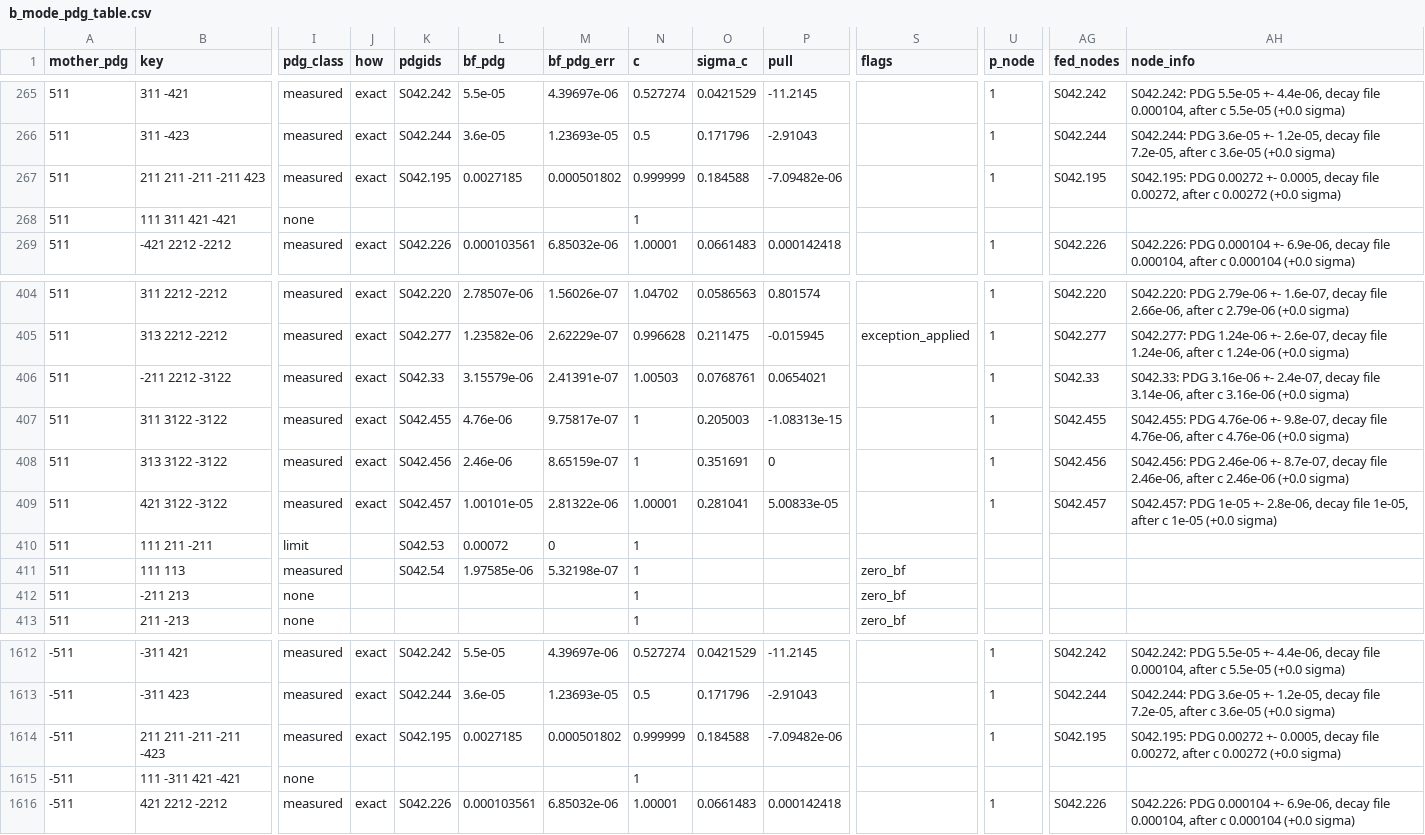
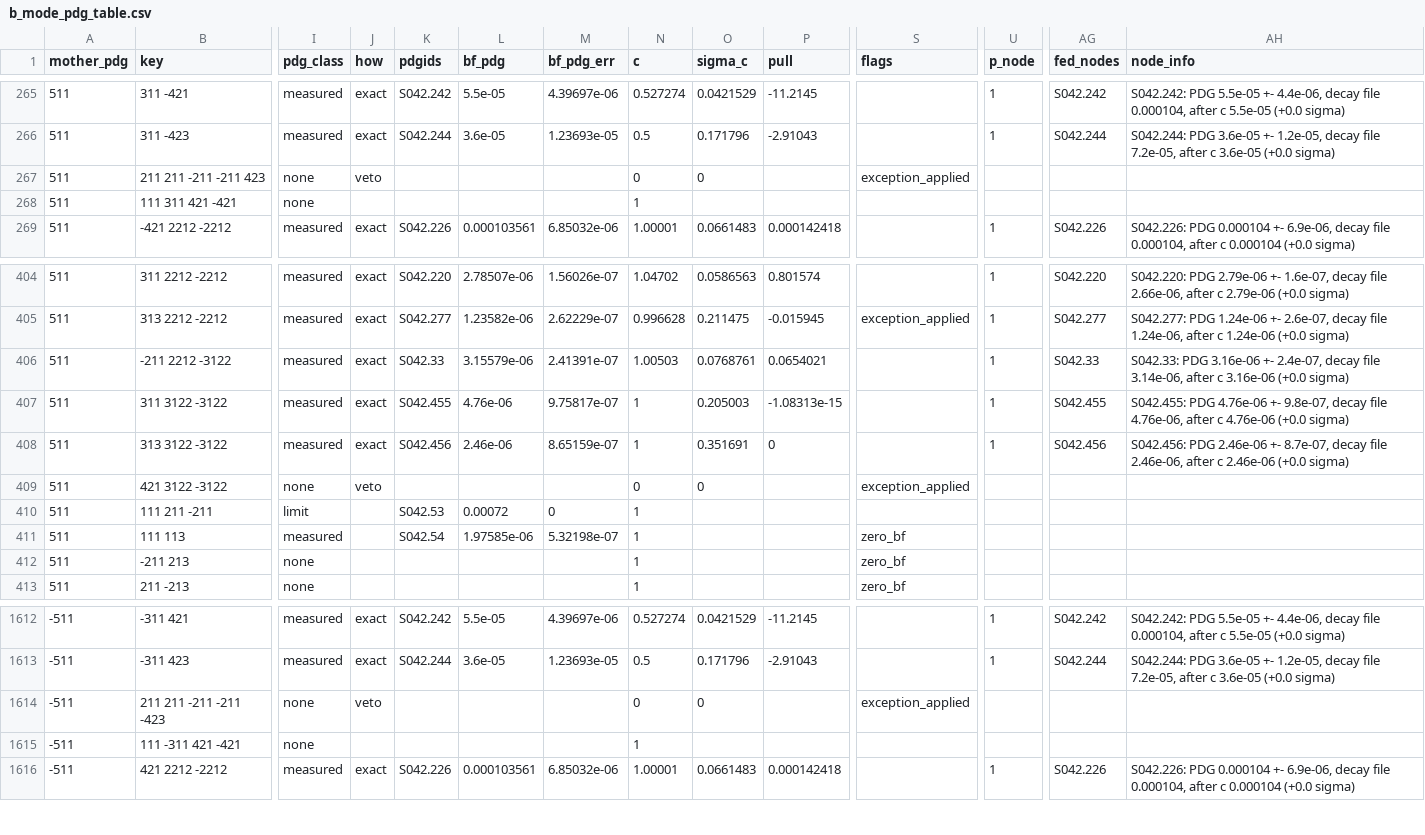
Before and after one commit to zjkjsd/inclusive_R_D, a CSV file: Notebooks/Plotting/csv_output/b_mode_pdg_table.csv, drawn as a sheet; only a part is shown, gaps mark what is left out; the diff covers the shown part only; the diff names each change by its address in the sheet, - before the commit and + after, or states it on an @@ line.

```diff
--- a/Notebooks/Plotting/csv_output/b_mode_pdg_table.csv
+++ b/Notebooks/Plotting/csv_output/b_mode_pdg_table.csv
-I267 (pdg_class): measured
+I267 (pdg_class): none
-J267 (how): exact
+J267 (how): veto
-K267 (pdgids): S042.195
+K267 (pdgids): (empty)
-L267 (bf_pdg): 0.0027185
+L267 (bf_pdg): (empty)
-M267 (bf_pdg_err): 0.000501802
+M267 (bf_pdg_err): (empty)
-N267 (c): 0.999999
+N267 (c): 0
-O267 (sigma_c): 0.184588
+O267 (sigma_c): 0
-P267 (pull): -7.09482e-06
+P267 (pull): (empty)
-S267 (flags): (empty)
+S267 (flags): exception_applied
-U267 (p_node): 1
+U267 (p_node): (empty)
-AG267 (fed_nodes): S042.195
+AG267 (fed_nodes): (empty)
-AH267 (node_info): S042.195: PDG 0.00272 +- 0.0005, decay file 0.00272, after c 0.00272 (+0.0 sigma)
+AH267 (node_info): (empty)
-I409 (pdg_class): measured
+I409 (pdg_class): none
-J409 (how): exact
+J409 (how): veto
-K409 (pdgids): S042.457
+K409 (pdgids): (empty)
-L409 (bf_pdg): 1.00101e-05
+L409 (bf_pdg): (empty)
-M409 (bf_pdg_err): 2.81322e-06
+M409 (bf_pdg_err): (empty)
-N409 (c): 1.00001
+N409 (c): 0
-O409 (sigma_c): 0.281041
+O409 (sigma_c): 0
-P409 (pull): 5.00833e-05
+P409 (pull): (empty)
-S409 (flags): (empty)
+S409 (flags): exception_applied
-U409 (p_node): 1
+U409 (p_node): (empty)
-AG409 (fed_nodes): S042.457
+AG409 (fed_nodes): (empty)
-AH409 (node_info): S042.457: PDG 1e-05 +- 2.8e-06, decay file 1e-05, after c 1e-05 (+0.0 sigma)
+AH409 (node_info): (empty)
-I1614 (pdg_class): measured
+I1614 (pdg_class): none
-J1614 (how): exact
+J1614 (how): veto
-K1614 (pdgids): S042.195
+K1614 (pdgids): (empty)
-L1614 (bf_pdg): 0.0027185
+L1614 (bf_pdg): (empty)
-M1614 (bf_pdg_err): 0.000501802
+M1614 (bf_pdg_err): (empty)
-N1614 (c): 0.999999
+N1614 (c): 0
-O1614 (sigma_c): 0.184588
+O1614 (sigma_c): 0
-P1614 (pull): -7.09482e-06
+P1614 (pull): (empty)
-S1614 (flags): (empty)
+S1614 (flags): exception_applied
-U1614 (p_node): 1
+U1614 (p_node): (empty)
-AG1614 (fed_nodes): S042.195
+AG1614 (fed_nodes): (empty)
-AH1614 (node_info): S042.195: PDG 0.00272 +- 0.0005, decay file 0.00272, after c 0.00272 (+0.0 sigma)
+AH1614 (node_info): (empty)
```
Also changed, not shown: 12 edited cells elsewhere in this file, Notebooks/Plotting/csv_output/b_mode_pdg_nodes.csv, Notebooks/Plotting/csv_output/b_mode_pdg_review.csv, 4 other files.
